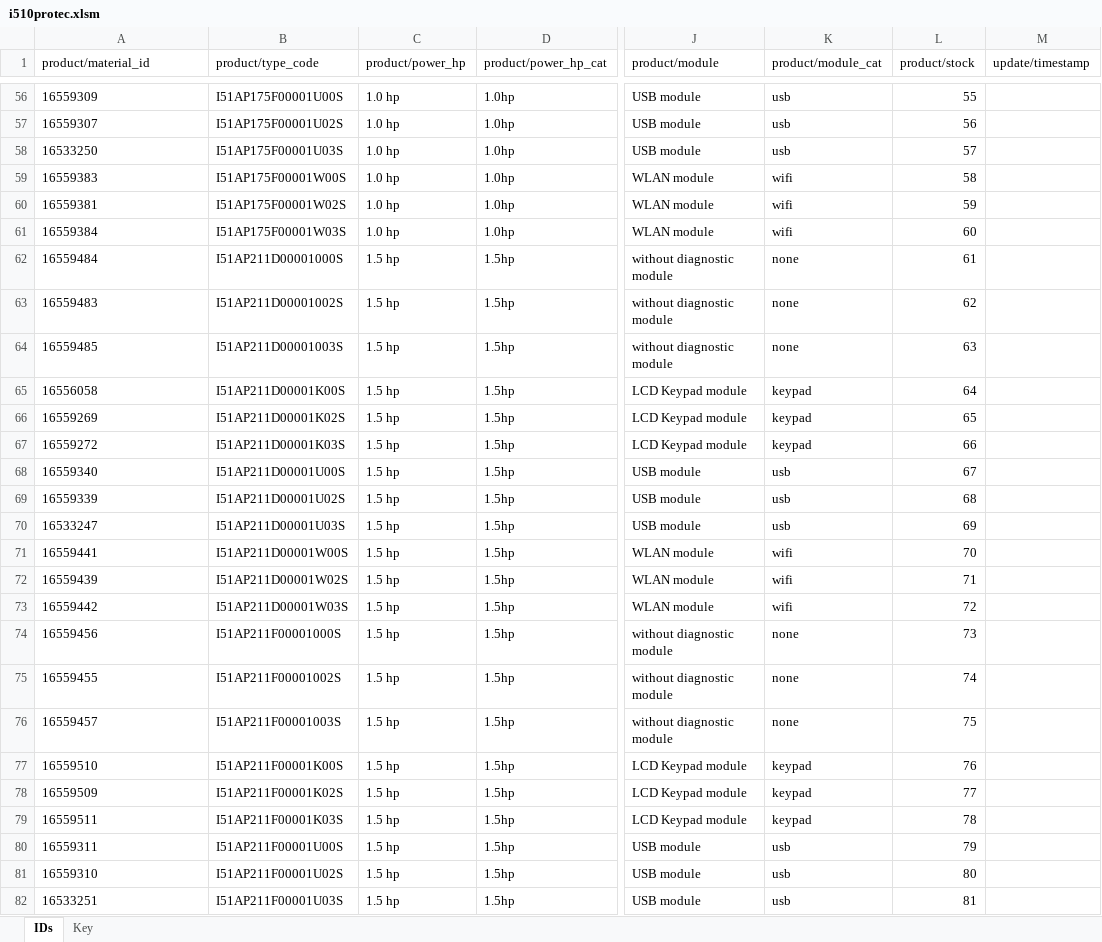
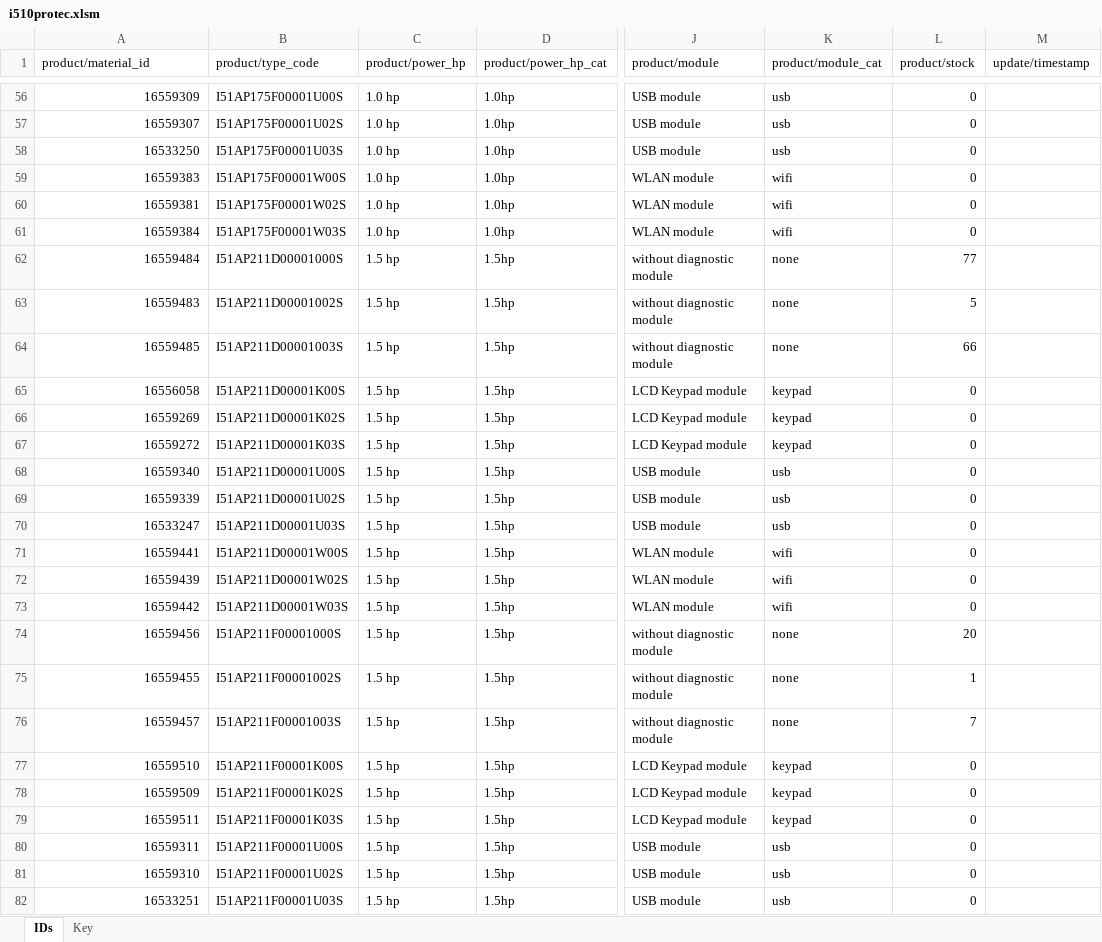
Before and after one commit to StevenEricksonLenze/stevenericksonlenze.github.io, an Excel workbook: i510protec.xlsm, sheet IDs, drawn as a sheet; only a part is shown, gaps mark what is left out; values as stored, in another font and other column widths than the file's, no borders; charts and pictures not drawn; the diff covers the shown part only; the diff names each change by its address in the sheet, - before the commit and + after, or states it on an @@ line.

```diff
--- a/i510protec.xlsm (sheet IDs)
+++ b/i510protec.xlsm (sheet IDs)
-A56:A82 alignment: left
+A56:A82 alignment: right
-L56 (product/stock): 55
+L56 (product/stock): 0
-L57 (product/stock): 56
+L57 (product/stock): 0
-L58 (product/stock): 57
+L58 (product/stock): 0
-L59 (product/stock): 58
+L59 (product/stock): 0
-L60 (product/stock): 59
+L60 (product/stock): 0
-L61 (product/stock): 60
+L61 (product/stock): 0
-L62 (product/stock): 61
+L62 (product/stock): 77
-L63 (product/stock): 62
+L63 (product/stock): 5
-L64 (product/stock): 63
+L64 (product/stock): 66
-L65 (product/stock): 64
+L65 (product/stock): 0
-L66 (product/stock): 65
+L66 (product/stock): 0
-L67 (product/stock): 66
+L67 (product/stock): 0
-L68 (product/stock): 67
+L68 (product/stock): 0
-L69 (product/stock): 68
+L69 (product/stock): 0
-L70 (product/stock): 69
+L70 (product/stock): 0
-L71 (product/stock): 70
+L71 (product/stock): 0
-L72 (product/stock): 71
+L72 (product/stock): 0
-L73 (product/stock): 72
+L73 (product/stock): 0
-L74 (product/stock): 73
+L74 (product/stock): 20
-L75 (product/stock): 74
+L75 (product/stock): 1
-L76 (product/stock): 75
+L76 (product/stock): 7
-L77 (product/stock): 76
+L77 (product/stock): 0
-L78 (product/stock): 77
+L78 (product/stock): 0
-L79 (product/stock): 78
+L79 (product/stock): 0
-L80 (product/stock): 79
+L80 (product/stock): 0
-L81 (product/stock): 80
+L81 (product/stock): 0
-L82 (product/stock): 81
+L82 (product/stock): 0
```
Also changed, not shown: 166 edited cells and cell formats elsewhere in this sheet, charts or pictures, 4 other files.
